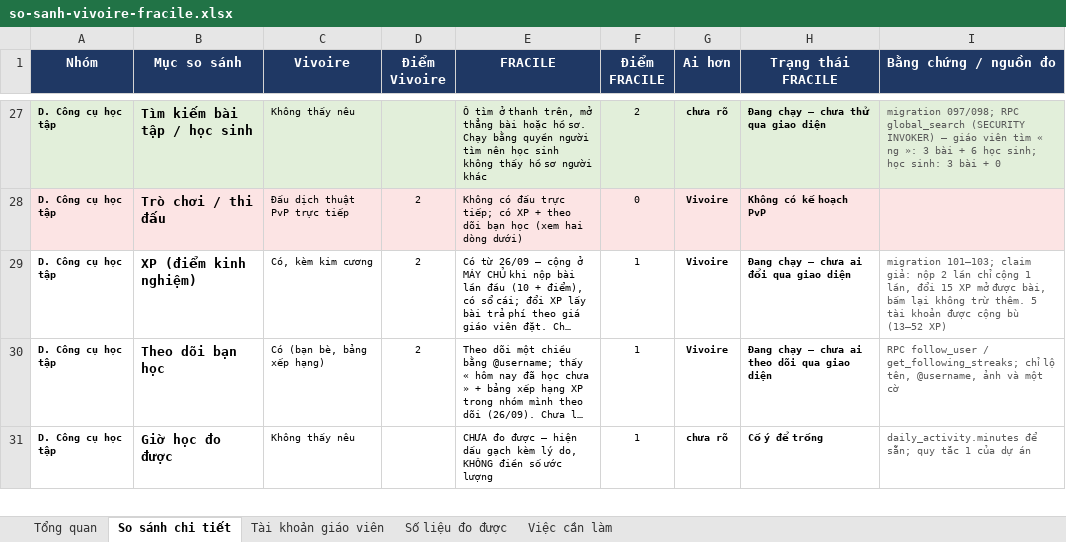
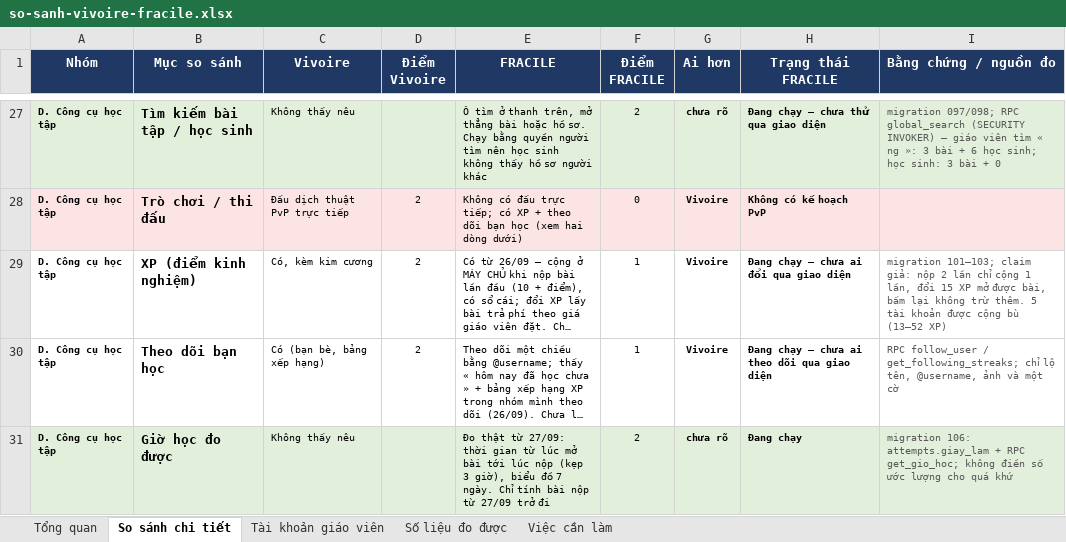
Before and after one commit to dhunff/ma-classe-de-francais, an Excel workbook: docs/so-sanh-vivoire-fracile.xlsx, sheet So sánh chi tiết, drawn as a sheet; only a part is shown, gaps mark what is left out; long unchanged cells end in …; values as stored, in another font and other column widths than the file's, no borders; the diff covers the shown part only; the diff names each change by its address in the sheet, - before the commit and + after, or states it on an @@ line.

```diff
--- a/docs/so-sanh-vivoire-fracile.xlsx (sheet So sánh chi tiết)
+++ b/docs/so-sanh-vivoire-fracile.xlsx (sheet So sánh chi tiết)
-A31:I31 fill: none
+A31:I31 fill: #E2EFDA
-E31 (FRACILE): CHƯA đo được — hiện dấu gạch kèm lý do, KHÔNG điền số ước lượng
+E31 (FRACILE): Đo thật từ 27/09: thời gian từ lúc mở bài tới lúc nộp (kẹp 3 giờ), biểu đồ 7 ngày. Chỉ tính bài nộp từ 27/09 trở đi
-F31 (Điểm FRACILE): 1
+F31 (Điểm FRACILE): 2
-H31 (Trạng thái FRACILE): Cố ý để trống
+H31 (Trạng thái FRACILE): Đang chạy
-I31 (Bằng chứng / nguồn đo): daily_activity.minutes để sẵn; quy tắc 1 của dự án
+I31 (Bằng chứng / nguồn đo): migration 106: attempts.giay_lam + RPC get_gio_hoc; không điền số ước lượng cho quá khứ
```
Also changed, not shown: 1 added row, 9 edited cells and cell formats elsewhere in this sheet, sheet Tổng quan, formulas that keep their value.
